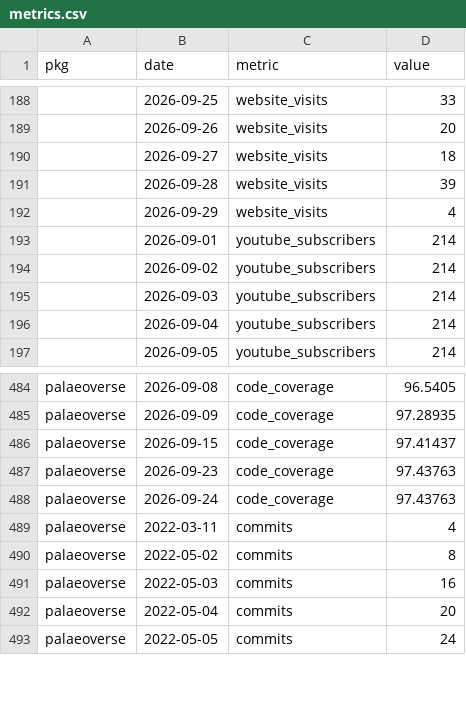
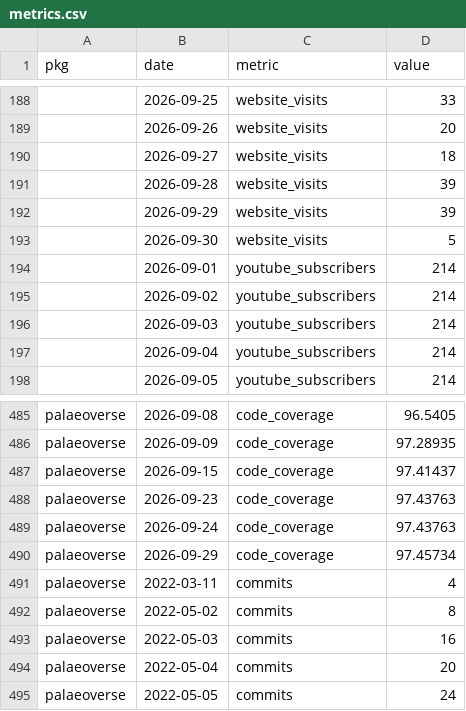
Before and after one commit to palaeoverse/palaeoverse.dashboard, a CSV file: data/metrics.csv, drawn as a sheet; only a part is shown, gaps mark what is left out.

```diff
--- a/data/metrics.csv
+++ b/data/metrics.csv
@@ -191,3 +191,4 @@
 "",2026-09-28,"website_visits",39
-"",2026-09-29,"website_visits",4
+"",2026-09-29,"website_visits",39
+"",2026-09-30,"website_visits",5
 "",2026-09-01,"youtube_subscribers",214
@@ -488,2 +489,3 @@
 "palaeoverse",2026-09-24,"code_coverage",97.43763
+"palaeoverse",2026-09-29,"code_coverage",97.45734
 "palaeoverse",2022-03-11,"commits",4
```
Also changed, not shown: 3 other files.
